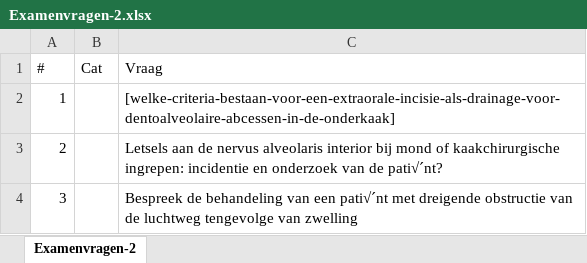
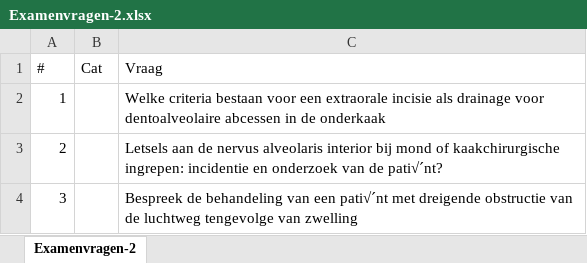
Before and after one commit to Fredericvdc/MKASummaries, an Excel workbook: Examenvragen-2.xlsx, sheet Examenvragen-2, drawn as a sheet; only a part is shown; values as stored, in another font and other column widths than the file's, no borders; the diff names each change by its address in the sheet, - before the commit and + after, or states it on an @@ line.

```diff
--- a/Examenvragen-2.xlsx (sheet Examenvragen-2)
+++ b/Examenvragen-2.xlsx (sheet Examenvragen-2)
-C2 (Vraag): [welke-criteria-bestaan-voor-een-extraorale-incisie-als-drainage-voor-dentoalveolaire-abcessen-in-de-onderkaak]
+C2 (Vraag): Welke criteria bestaan voor een extraorale incisie als drainage voor dentoalveolaire abcessen in de onderkaak
```
Also changed, not shown: 13 other files.
